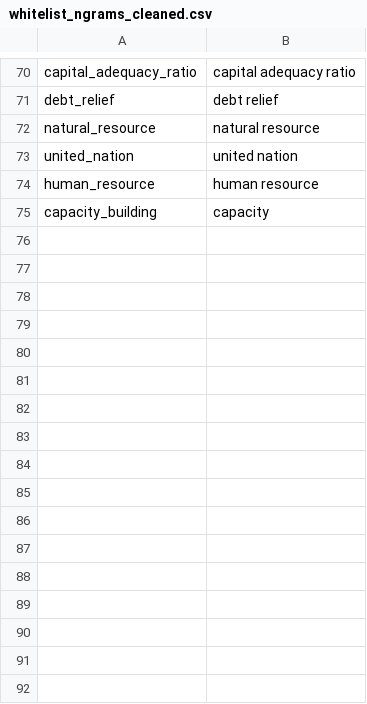
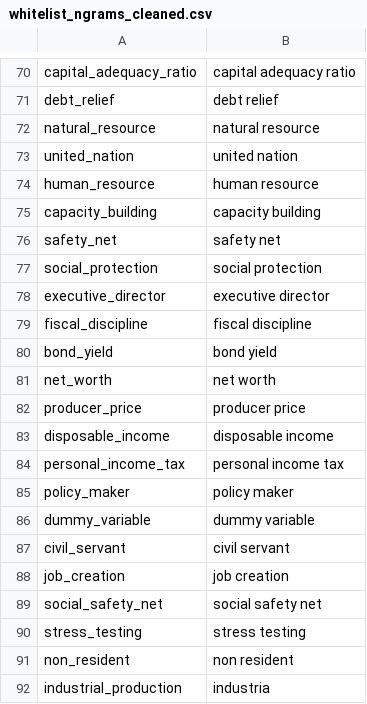
Before and after one commit to Matheusoz/el-processing-tools-wb, a CSV file: data/whitelists/whitelists/whitelist_ngrams_cleaned.csv, drawn as a sheet; only a part is shown, gaps mark what is left out.

Commit message:
python 3 fix

```diff
--- a/data/whitelists/whitelists/whitelist_ngrams_cleaned.csv
+++ b/data/whitelists/whitelists/whitelist_ngrams_cleaned.csv
@@ -74,2 +74,19 @@ united_nation,united nation
 human_resource,human resource
-capacity_building,capacity
+capacity_building,capacity building
+safety_net,safety net
+social_protection,social protection
+executive_director,executive director
+fiscal_discipline,fiscal discipline
+bond_yield,bond yield
+net_worth,net worth
+producer_price,producer price
+disposable_income,disposable income
+personal_income_tax,personal income tax
+policy_maker,policy maker
+dummy_variable,dummy variable
+civil_servant,civil servant
+job_creation,job creation
+social_safety_net,social safety net
+stress_testing,stress testing
+non_resident,non resident
+industrial_production,industria
```
